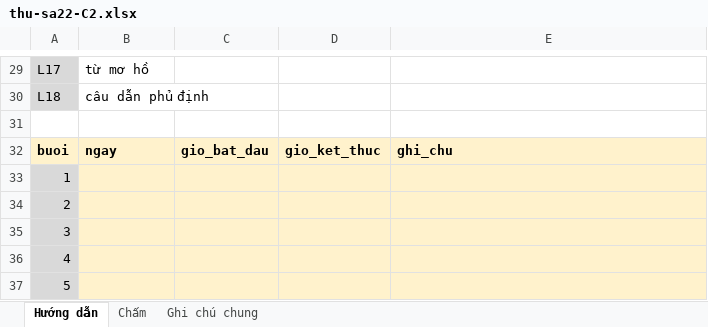
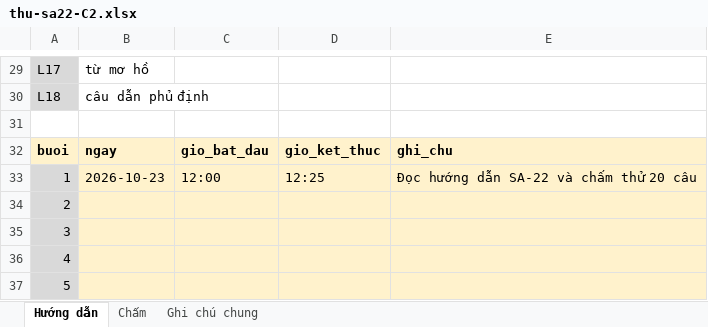
Before and after one commit to Thanhngo0812/chamdiem, an Excel workbook: danh-gia-pha-b/sa22-giao-nguoi-cham/thu-sa22-C2.xlsx, sheet Hướng dẫn, drawn as a sheet; only a part is shown, gaps mark what is left out; values as stored, in another font and other column widths than the file's, no borders; the diff names each change by its address in the sheet, - before the commit and + after, or states it on an @@ line.

```diff
--- a/danh-gia-pha-b/sa22-giao-nguoi-cham/thu-sa22-C2.xlsx (sheet Hướng dẫn)
+++ b/danh-gia-pha-b/sa22-giao-nguoi-cham/thu-sa22-C2.xlsx (sheet Hướng dẫn)
-B33: (empty)
+B33: 2026-10-23
-C33: (empty)
+C33: 12:00
-D33: (empty)
+D33: 12:25
-E33: (empty)
+E33: Đọc hướng dẫn SA-22 và chấm thử 20 câu
```
Also changed, not shown: sheet Chấm, sheet Ghi chú chung, danh-gia-pha-b/sa22-giao-nguoi-cham/cham-sa22-C2.xlsx, 23 other files.
